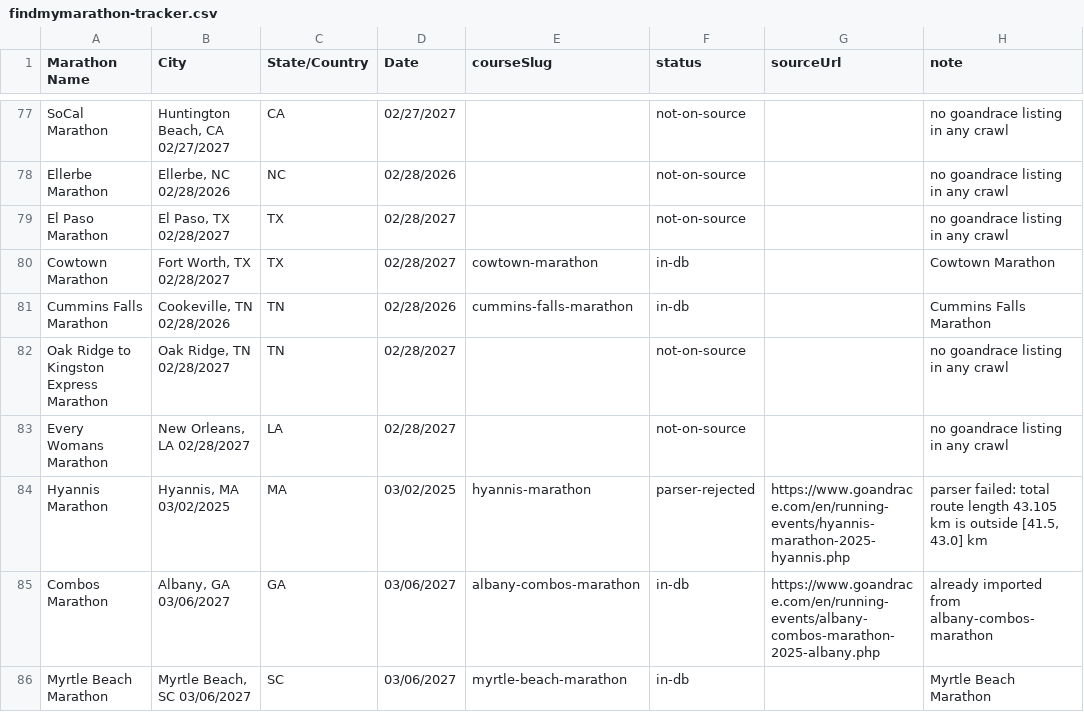
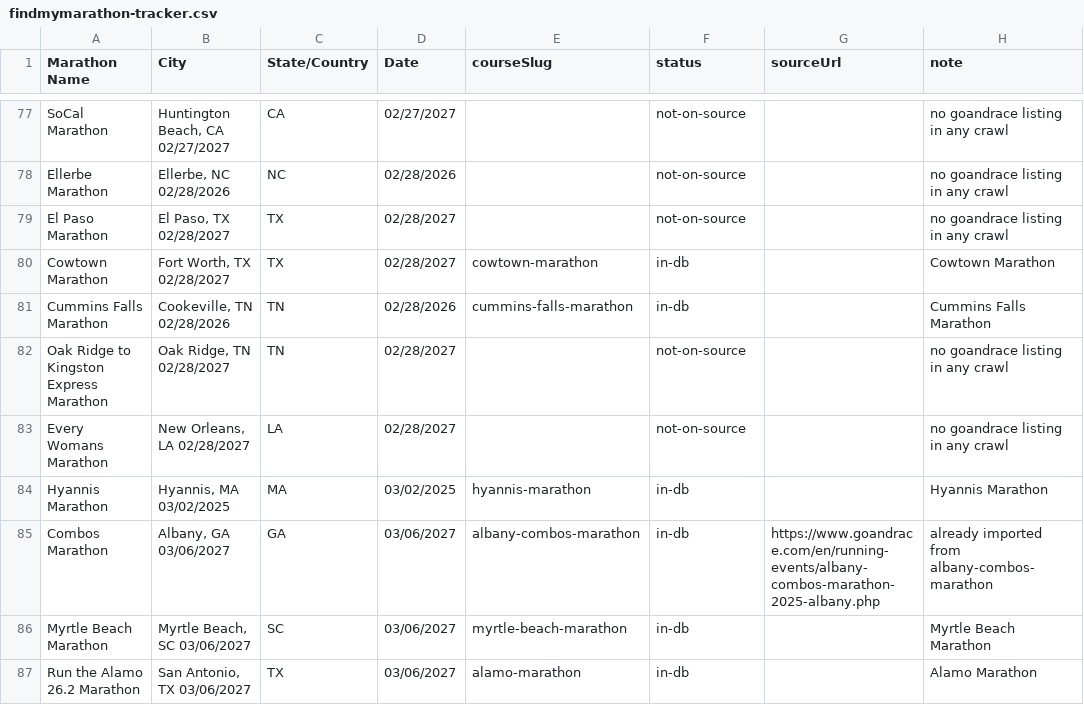
Before and after one commit to rhysdominguez/eveneffort, a CSV file: data/import/findmymarathon-tracker.csv, drawn as a sheet; only a part is shown, gaps mark what is left out; the shorter side is filled out with more unchanged rows; the diff covers the shown part only.

```diff
--- a/data/import/findmymarathon-tracker.csv
+++ b/data/import/findmymarathon-tracker.csv
@@ -83,3 +83,3 @@ Oak Ridge to Kingston Express Marathon,"Oak Ridge, TN 02/28/2027",TN,02/28/2027,
 Every Womans Marathon,"New Orleans, LA 02/28/2027",LA,02/28/2027,,not-on-source,,no goandrace listing in any crawl
-Hyannis Marathon,"Hyannis, MA 03/02/2025",MA,03/02/2025,hyannis-marathon,parser-rejected,https://www.goandrace.com/en/running-events/hyannis-marathon-2025-hyannis.php,"parser failed: total route length 43.105 km is outside [41.5, 43.0] km"
+Hyannis Marathon,"Hyannis, MA 03/02/2025",MA,03/02/2025,hyannis-marathon,in-db,,Hyannis Marathon
 Combos Marathon,"Albany, GA 03/06/2027",GA,03/06/2027,albany-combos-marathon,in-db,https://www.goandrace.com/en/running-events/albany-combos-marathon-2025-albany.php,already imported from albany-combos-marathon
```
Also changed, not shown: 37 edited cells elsewhere in this file.
